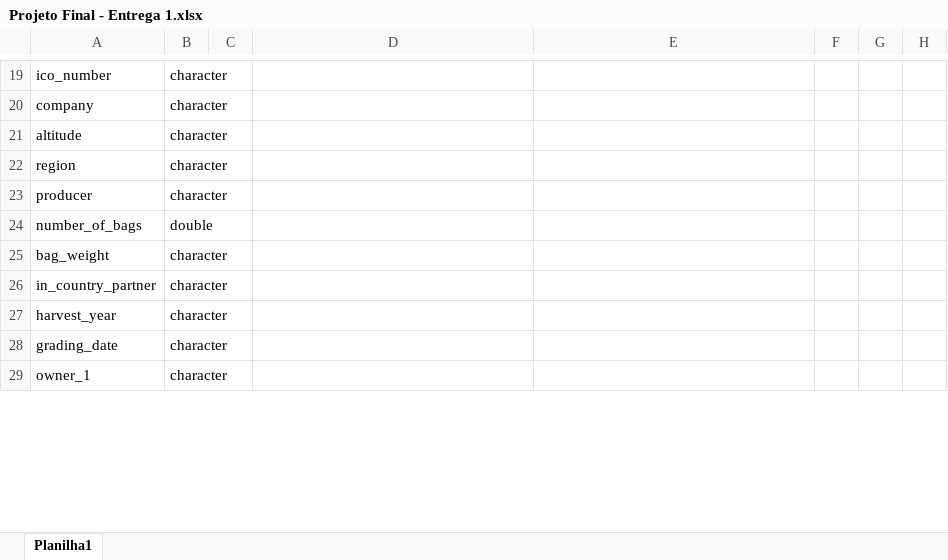
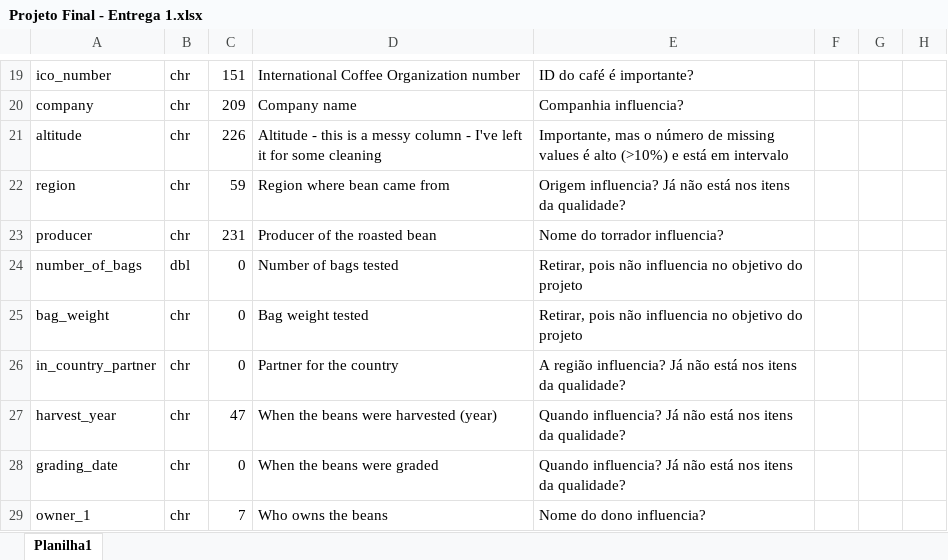
Before and after one commit to mconjaud/TrabalhoFinalAEM2, an Excel workbook: Projeto Final - Entrega 1.xlsx, sheet Planilha1, drawn as a sheet; only a part is shown, gaps mark what is left out; values as stored, in another font and other column widths than the file's, no borders; charts and pictures and table styles not drawn; the diff covers the shown part only; the diff names each change by its address in the sheet, - before the commit and + after, or states it on an @@ line.

```diff
--- a/Projeto Final - Entrega 1.xlsx (sheet Planilha1)
+++ b/Projeto Final - Entrega 1.xlsx (sheet Planilha1)
-B19:B23: character
+B19:B23: chr
-C19: (empty)
+C19: 151
-D19: (empty)
+D19: International Coffee Organization number
-E19: (empty)
+E19: ID do café é importante?
-C20: (empty)
+C20: 209
-D20: (empty)
+D20: Company name
-E20: (empty)
+E20: Companhia influencia?
-C21: (empty)
+C21: 226
-D21: (empty)
+D21: Altitude - this is a messy column - I've left it for some cleaning
-E21: (empty)
+E21: Importante, mas o número de missing values é alto (>10%) e está em intervalo
-C22: (empty)
+C22: 59
-D22: (empty)
+D22: Region where bean came from
-E22: (empty)
+E22: Origem influencia? Já não está nos itens da qualidade?
-C23: (empty)
+C23: 231
-D23: (empty)
+D23: Producer of the roasted bean
-E23: (empty)
+E23: Nome do torrador influencia?
-B24: double
+B24: dbl
-C24:C26: (empty)
+C24:C26: 0
-D24: (empty)
+D24: Number of bags tested
-E24:E25: (empty)
+E24:E25: Retirar, pois não influencia no objetivo do projeto
-B25:B29: character
+B25:B29: chr
-D25: (empty)
+D25: Bag weight tested
-D26: (empty)
+D26: Partner for the country
-E26: (empty)
+E26: A região influencia? Já não está nos itens da qualidade?
-C27: (empty)
+C27: 47
-D27: (empty)
+D27: When the beans were harvested (year)
-E27:E28: (empty)
+E27:E28: Quando influencia? Já não está nos itens da qualidade?
-C28: (empty)
+C28: 0
-D28: (empty)
+D28: When the beans were graded
-C29: (empty)
+C29: 7
-D29: (empty)
+D29: Who owns the beans
-E29: (empty)
+E29: Nome do dono influencia?
```
Also changed, not shown: 134 edited cells and cell formats elsewhere in this sheet, charts or pictures.
